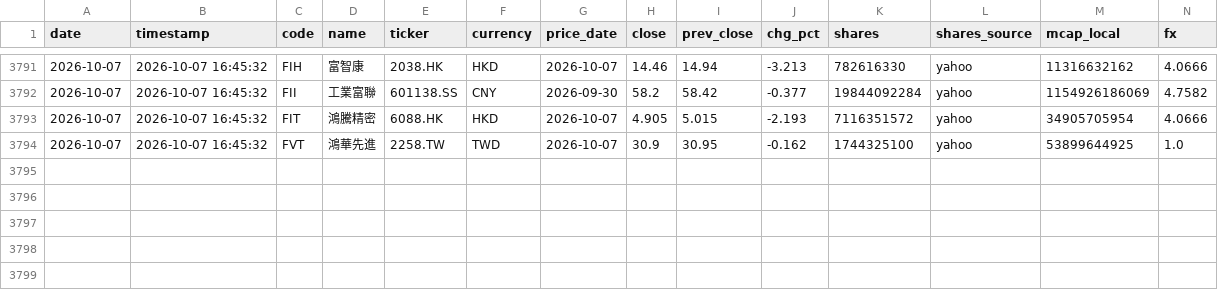
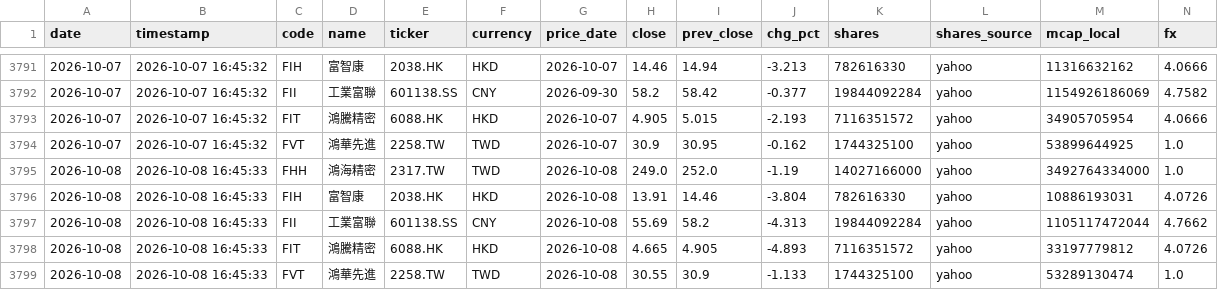
Before and after one commit to ctwu2012-Timwu/group-marketcap, a CSV file: data/history.csv, drawn as a sheet; only a part is shown, gaps mark what is left out; rows hold the shown columns only; the diff names each change by its address in the sheet, - before the commit and + after, or states it on an @@ line.

```diff
--- a/data/history.csv
+++ b/data/history.csv
+row 3795: 2026-10-08 | 2026-10-08 16:45:33 | FHH | 鴻海精密 | 2317.TW | TWD | 2026-10-08 | 249.0 | 252.0 | -1.19 | 14027166000 | yahoo | 3492764334000 | 1.0
+row 3796: 2026-10-08 | 2026-10-08 16:45:33 | FIH | 富智康 | 2038.HK | HKD | 2026-10-08 | 13.91 | 14.46 | -3.804 | 782616330 | yahoo | 10886193031 | 4.0726
+row 3797: 2026-10-08 | 2026-10-08 16:45:33 | FII | 工業富聯 | 601138.SS | CNY | 2026-10-08 | 55.69 | 58.2 | -4.313 | 19844092284 | yahoo | 1105117472044 | 4.7662
+row 3798: 2026-10-08 | 2026-10-08 16:45:33 | FIT | 鴻騰精密 | 6088.HK | HKD | 2026-10-08 | 4.665 | 4.905 | -4.893 | 7116351572 | yahoo | 33197779812 | 4.0726
+row 3799: 2026-10-08 | 2026-10-08 16:45:33 | FVT | 鴻華先進 | 2258.TW | TWD | 2026-10-08 | 30.55 | 30.9 | -1.133 | 1744325100 | yahoo | 53289130474 | 1.0
```
Also changed, not shown: 3 other files.
